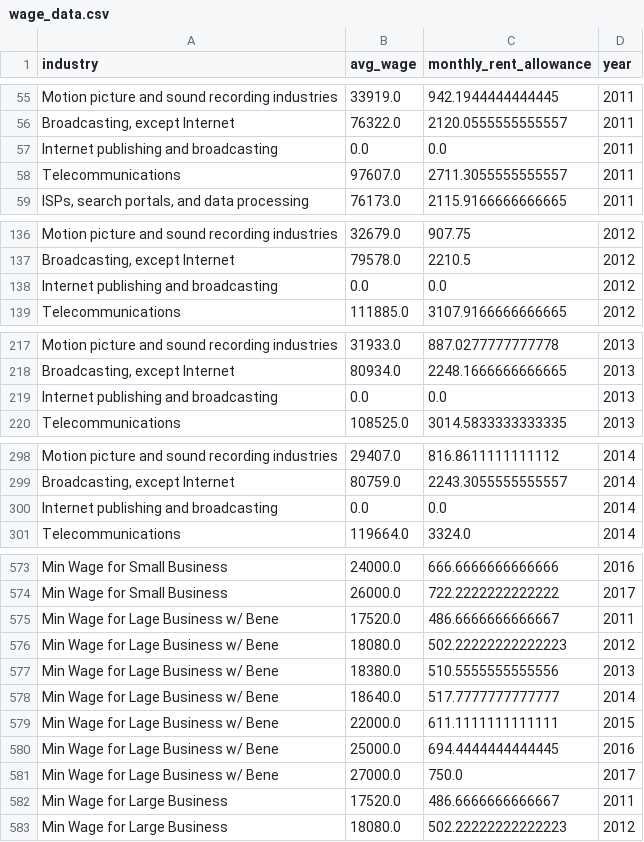
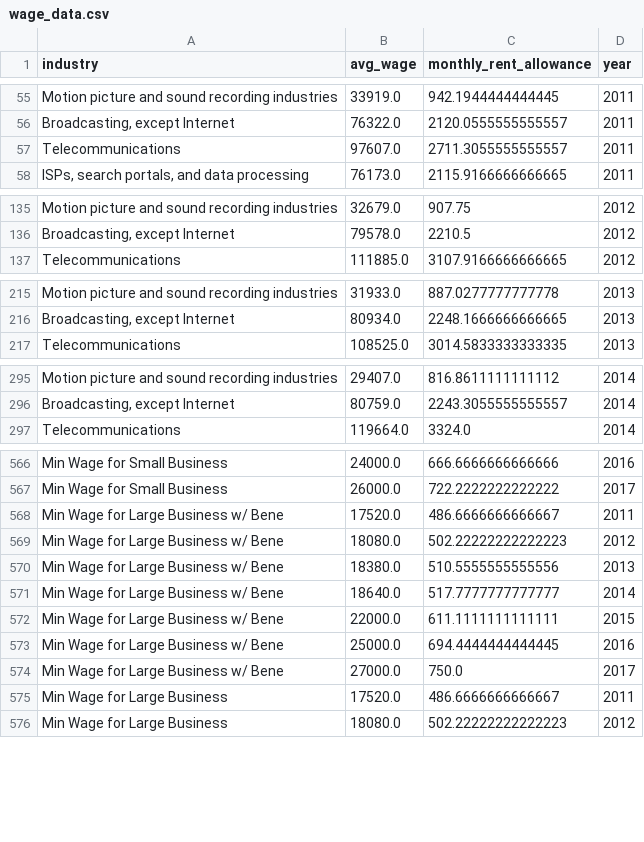
Before and after one commit to rsquillace/renters-lament, a CSV file: data/wage_data.csv, drawn as a sheet; only a part is shown, gaps mark what is left out; the diff covers the shown part only.

Commit message:
remove industries with avg wage 0

```diff
--- a/data/wage_data.csv
+++ b/data/wage_data.csv
@@ -56,3 +56,2 @@ Motion picture and sound recording industries,33919.0,942.1944444444445,2011
 "Broadcasting, except Internet",76322.0,2120.0555555555557,2011
-Internet publishing and broadcasting,0.0,0.0,2011
 Telecommunications,97607.0,2711.3055555555557,2011
@@ -137,3 +136,2 @@ Motion picture and sound recording industries,32679.0,907.75,2012
 "Broadcasting, except Internet",79578.0,2210.5,2012
-Internet publishing and broadcasting,0.0,0.0,2012
 Telecommunications,111885.0,3107.9166666666665,2012
@@ -218,3 +216,2 @@ Motion picture and sound recording industries,31933.0,887.0277777777778,2013
 "Broadcasting, except Internet",80934.0,2248.1666666666665,2013
-Internet publishing and broadcasting,0.0,0.0,2013
 Telecommunications,108525.0,3014.5833333333335,2013
@@ -299,3 +296,2 @@ Motion picture and sound recording industries,29407.0,816.8611111111112,2014
 "Broadcasting, except Internet",80759.0,2243.3055555555557,2014
-Internet publishing and broadcasting,0.0,0.0,2014
 Telecommunications,119664.0,3324.0,2014
@@ -574,9 +567,9 @@ Min Wage for Small Business,24000.0,666.6666666666666,2016
 Min Wage for Small Business,26000.0,722.2222222222222,2017
-Min Wage for Lage Business w/ Bene,17520.0,486.6666666666667,2011
-Min Wage for Lage Business w/ Bene,18080.0,502.22222222222223,2012
-Min Wage for Lage Business w/ Bene,18380.0,510.5555555555556,2013
-Min Wage for Lage Business w/ Bene,18640.0,517.7777777777777,2014
-Min Wage for Lage Business w/ Bene,22000.0,611.1111111111111,2015
-Min Wage for Lage Business w/ Bene,25000.0,694.4444444444445,2016
-Min Wage for Lage Business w/ Bene,27000.0,750.0,2017
+Min Wage for Large Business w/ Bene,17520.0,486.6666666666667,2011
+Min Wage for Large Business w/ Bene,18080.0,502.22222222222223,2012
+Min Wage for Large Business w/ Bene,18380.0,510.5555555555556,2013
+Min Wage for Large Business w/ Bene,18640.0,517.7777777777777,2014
+Min Wage for Large Business w/ Bene,22000.0,611.1111111111111,2015
+Min Wage for Large Business w/ Bene,25000.0,694.4444444444445,2016
+Min Wage for Large Business w/ Bene,27000.0,750.0,2017
 Min Wage for Large Business,17520.0,486.6666666666667,2011
```
Also changed, not shown: 3 removed rows elsewhere in this file, 1 other file.
